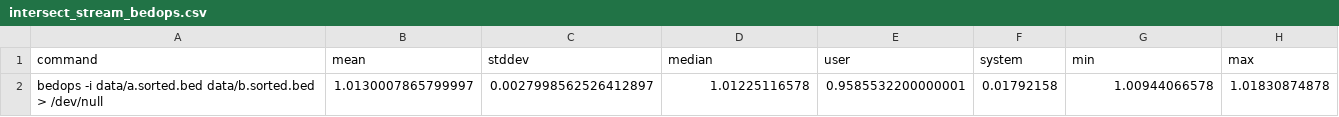
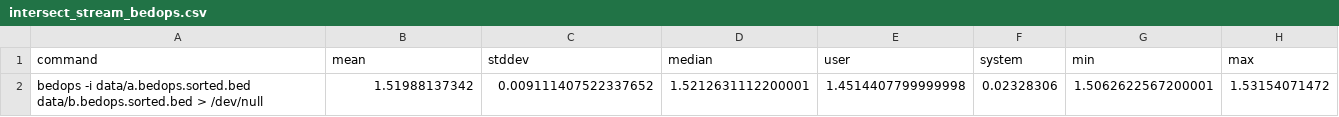
Before and after one commit to noamteyssier/interval_benchmark, a CSV file: results/intersect_stream_bedops.csv, drawn as a sheet; removed rows and columns are numbered as before the commit, all else as after; the diff names each change by its address in the sheet, - before the commit and + after, or states it on an @@ line.

Commit message:
fix: update results to match correct timestamps

```diff
--- a/results/intersect_stream_bedops.csv
+++ b/results/intersect_stream_bedops.csv
-row 2: bedops -i data/a.sorted.bed data/b.sorted.bed > /dev/null | 1.0130007865799997 | 0.0027998562526412897 | 1.01225116578 | 0.9585532200000001 | 0.01792158 | 1.00944066578 | 1.01830874878
+row 2: bedops -i data/a.bedops.sorted.bed data/b.bedops.sorted.bed > /dev/null | 1.51988137342 | 0.009111407522337652 | 1.5212631112200001 | 1.4514407799999998 | 0.02328306 | 1.5062622567200001 | 1.53154071472
```
Also changed, not shown: results/intersect_gia.csv, results/subtract_bedops.csv, 1 other file.
